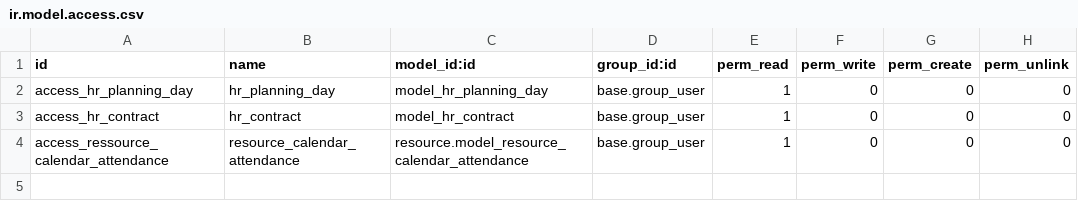
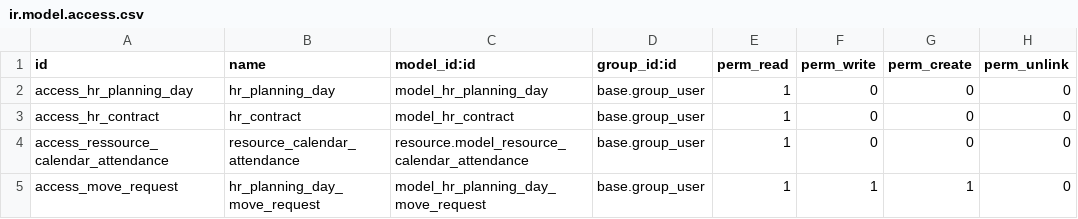
Before and after one commit to CompassionCH/compassion-modules, a CSV file: hr_planning/security/ir.model.access.csv, drawn as a sheet; the diff names each change by its address in the sheet, - before the commit and + after, or states it on an @@ line.

Commit message:
Security added to planning request

```diff
--- a/hr_planning/security/ir.model.access.csv
+++ b/hr_planning/security/ir.model.access.csv
+row 5: access_move_request | hr_planning_day_move_request | model_hr_planning_day_move_request | base.group_user | 1 | 1 | 1 | 0
```
Also changed, not shown: 4 other files.
